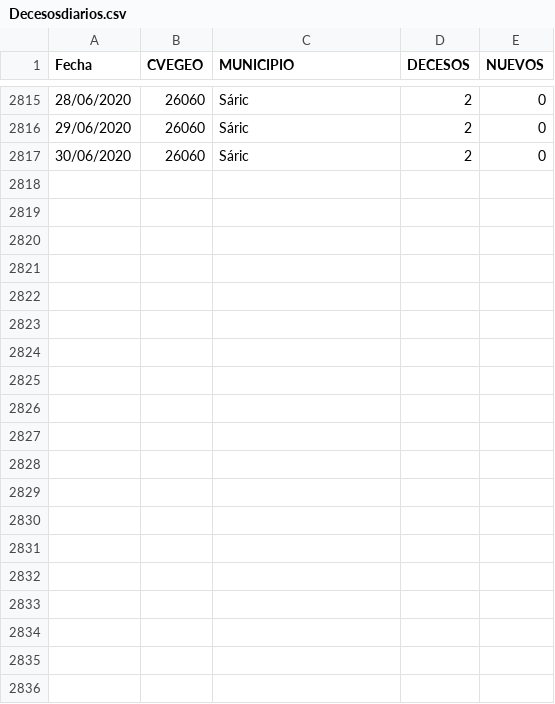
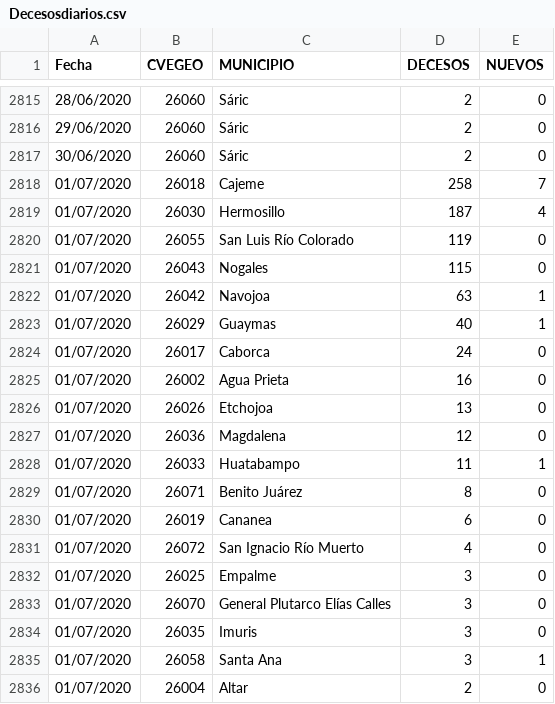
Before and after one commit to dogomoreno/Covid19-Sonora-Municipios, a CSV file: Decesosdiarios.csv, drawn as a sheet; only a part is shown, gaps mark what is left out; the diff covers the shown part only.

```diff
--- a/Decesosdiarios.csv
+++ b/Decesosdiarios.csv
@@ -2817 +2817,20 @@ Fecha,CVEGEO,MUNICIPIO,DECESOS,NUEVOS
 30/06/2020,26060,Sáric,2,0
+01/07/2020,26018,Cajeme,258,7
+01/07/2020,26030,Hermosillo,187,4
+01/07/2020,26055,San Luis Río Colorado,119,0
+01/07/2020,26043,Nogales,115,0
+01/07/2020,26042,Navojoa,63,1
+01/07/2020,26029,Guaymas,40,1
+01/07/2020,26017,Caborca,24,0
+01/07/2020,26002,Agua Prieta,16,0
+01/07/2020,26026,Etchojoa,13,0
+01/07/2020,26036,Magdalena,12,0
+01/07/2020,26033,Huatabampo,11,1
+01/07/2020,26071,Benito Juárez,8,0
+01/07/2020,26019,Cananea,6,0
+01/07/2020,26072,San Ignacio Río Muerto,4,0
+01/07/2020,26025,Empalme,3,0
+01/07/2020,26070,General Plutarco Elías Calles,3,0
+01/07/2020,26035,Imuris,3,0
+01/07/2020,26058,Santa Ana,3,1
+01/07/2020,26004,Altar,2,0
```
Also changed, not shown: 13 added rows elsewhere in this file, Casosdiarios.csv, Indicadores-Municipios-Sonora.csv, 2 other files.
